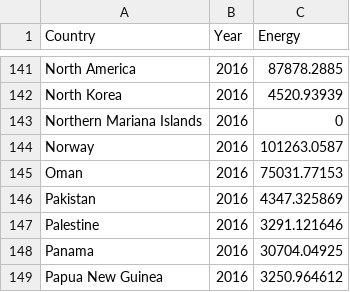
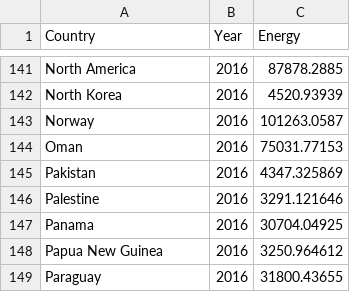
Before and after one commit to tyzha9/FIT3179_Assignment_3, a CSV file: energy_2016.csv, drawn as a sheet; only a part is shown, gaps mark what is left out; the shorter side is filled out with more unchanged rows; the diff names each change by its address in the sheet, - before the commit and + after, or states it on an @@ line.

Commit message:
Update energy_2016.csv

```diff
--- a/energy_2016.csv
+++ b/energy_2016.csv
-row 143: Northern Mariana Islands | 2016 | 0
```
